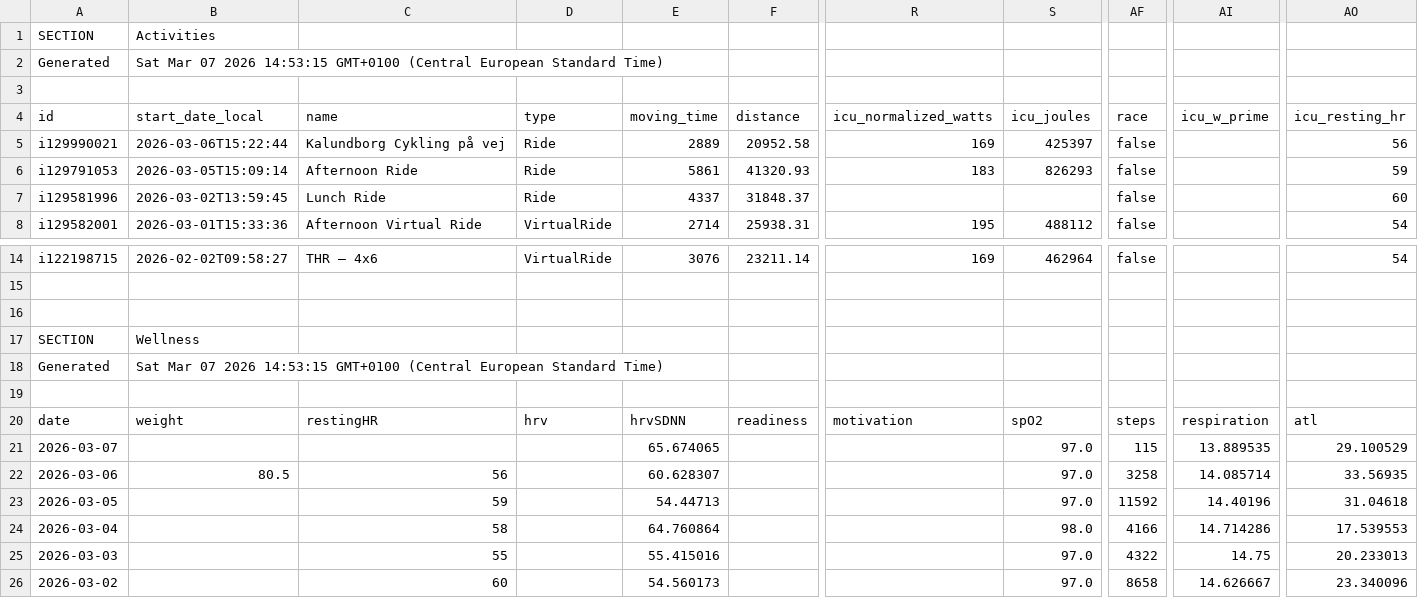
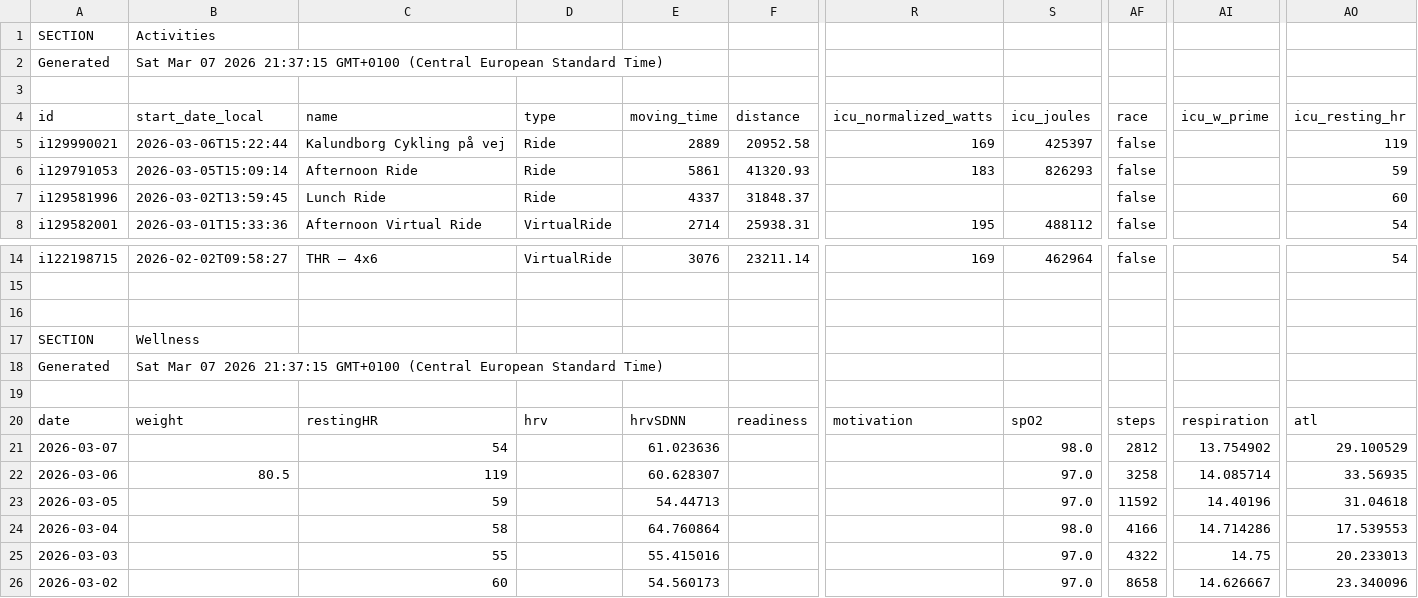
Before and after one commit to 17fed/cyclingcoachaidata, a CSV file: data/public.csv, drawn as a sheet; only a part is shown, gaps mark what is left out; the diff names each change by its address in the sheet, - before the commit and + after, or states it on an @@ line.

Commit message:
Update public.csv

```diff
--- a/data/public.csv
+++ b/data/public.csv
-B2 (start_date_local): …07 2026 14:53:15 GMT+0100 (Central…
+B2 (start_date_local): …07 2026 21:37:15 GMT+0100 (Central…
-AO5 (icu_resting_hr): 56
+AO5 (icu_resting_hr): 119
-B18 (start_date_local): …07 2026 14:53:15 GMT+0100 (Central…
+B18 (start_date_local): …07 2026 21:37:15 GMT+0100 (Central…
-C21 (name): (empty)
+C21 (name): 54
-E21 (moving_time): 65.674065
+E21 (moving_time): 61.023636
-S21 (icu_joules): 97.0
+S21 (icu_joules): 98.0
-AF21 (race): 115
+AF21 (race): 2812
-AI21 (icu_w_prime): 13.889535
+AI21 (icu_w_prime): 13.754902
-C22 (name): 56
+C22 (name): 119
```
